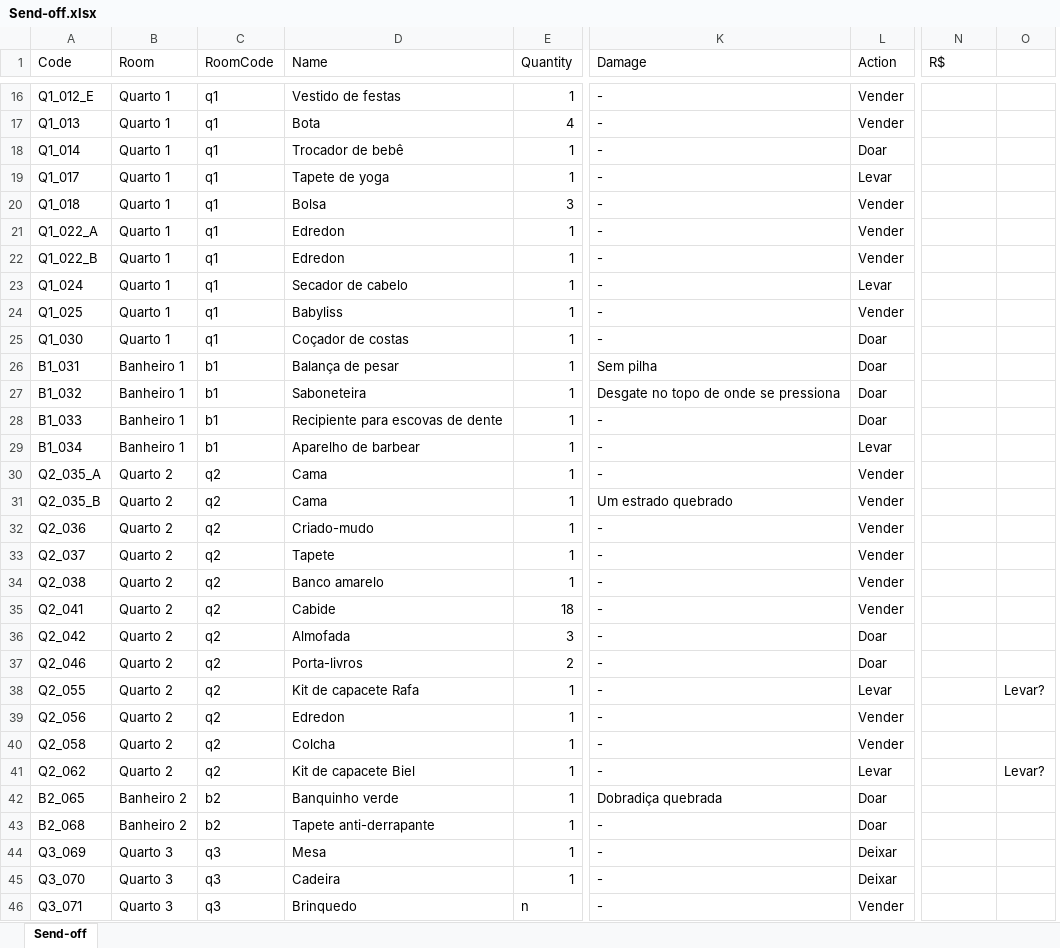
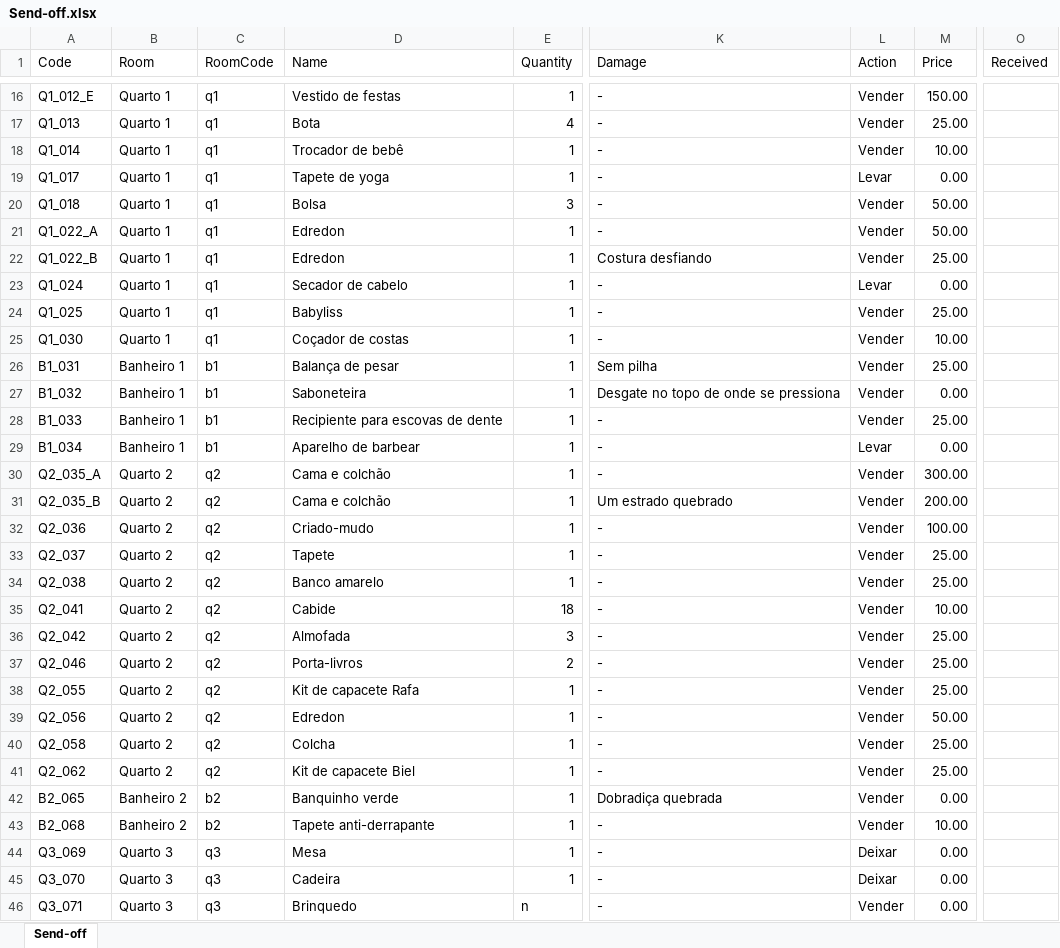
Before and after one commit to luis-gerbelli/send-off, an Excel workbook: src/Send-off.xlsx, sheet Send-off, drawn as a sheet; only a part is shown, gaps mark what is left out; values as stored, in another font and other column widths than the file's, no cell formats; conditional formats not drawn; removed rows and columns are numbered as before the commit, all else as after; the diff covers the shown part only; the diff names each change by its address in the sheet, - before the commit and + after, or states it on an @@ line.

Commit message:
Price info added

```diff
--- a/src/Send-off.xlsx (sheet Send-off)
+++ b/src/Send-off.xlsx (sheet Send-off)
+column M (Price), rows 16-46: 150.00 | 25.00 | 10.00 | 0.00 | 50.00 | 50.00 | 25.00 | 0.00 | 25.00 | 10.00 | 25.00 | 0.00 | 25.00 | 0.00 | 300.00 | 200.00 | 100.00 | 25.00 | 25.00 | 10.00 | 25.00 | 25.00 | 25.00 | 50.00 | 25.00 | 25.00 | 0.00 | 10.00 | 0.00 | 0.00 | 0.00
-column O, rows 38-41: Levar? |  |  | Levar?
-O1: R$
+O1: Received
-L18 (Action): Doar
+L18 (Action): Vender
-K22 (Damage): -
+K22 (Damage): Costura desfiando
-L25:L28 (Action): Doar
+L25:L28 (Action): Vender
-D30:D31 (Name): Cama
+D30:D31 (Name): Cama e colchão
-L36:L37 (Action): Doar
+L36:L37 (Action): Vender
-L38 (Action): Levar
+L38 (Action): Vender
-L41 (Action): Levar
+L41 (Action): Vender
-L42:L43 (Action): Doar
+L42:L43 (Action): Vender
```
Also changed, not shown: 2 removed rows and 134 edited cells elsewhere in this sheet, cell formats, 5 other files.
